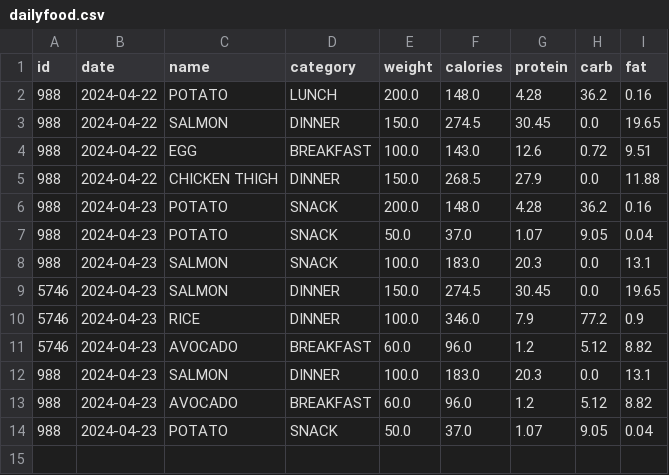
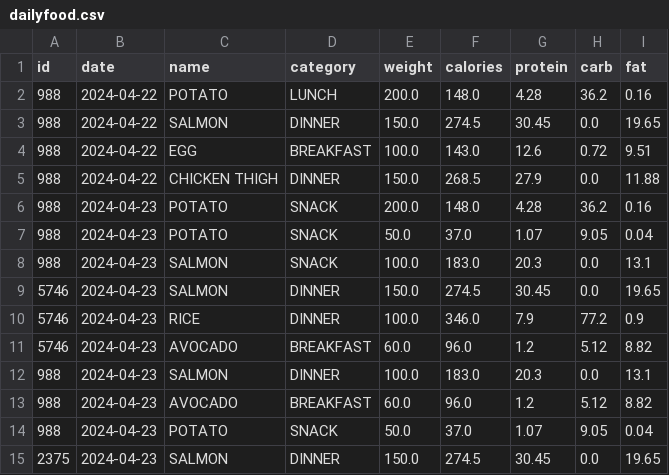
Before and after one commit to olvmky/dietTracker, a CSV file: dailyfood.csv, drawn as a sheet.

```diff
--- a/dailyfood.csv
+++ b/dailyfood.csv
@@ -14 +14,2 @@ id,date,name,category,weight,calories,protein,carb,fat
 988,2024-04-23,POTATO,SNACK,50.0,37.0,1.07,9.05,0.04
+2375,2024-04-23,SALMON,DINNER,150.0,274.5,30.45,0.0,19.65
```
Also changed, not shown: dailyweight.csv, 14 other files.
